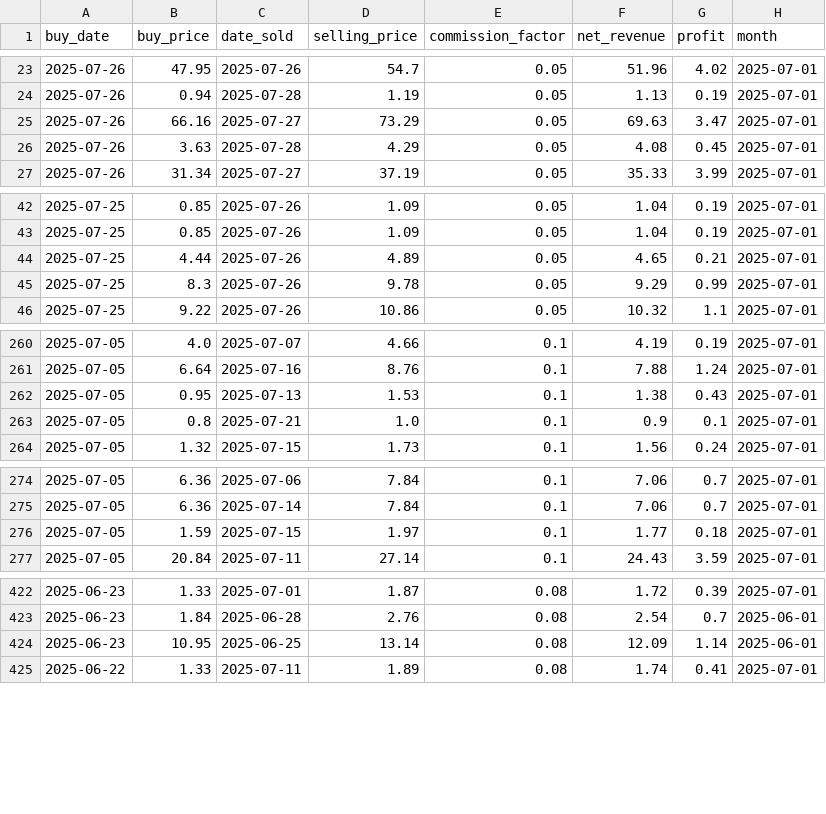
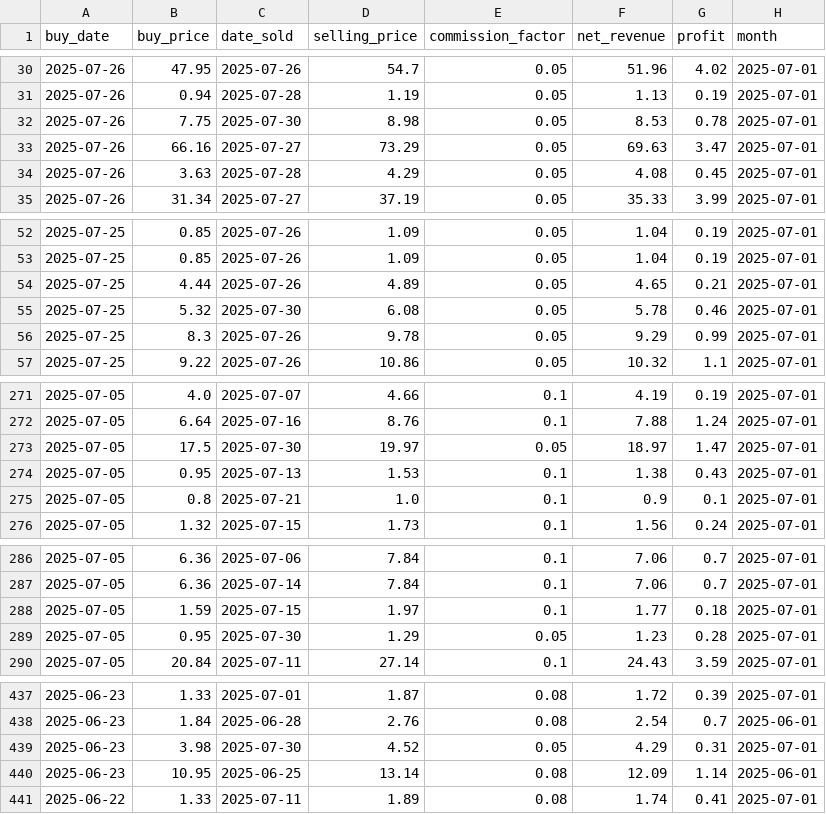
Before and after one commit to enesx44/skinbaron-trading-bot-v3, a CSV file: generated_files/analytics/EÜR_detailed.csv, drawn as a sheet; only a part is shown, gaps mark what is left out; the diff covers the shown part only.

```diff
--- a/generated_files/analytics/EÜR_detailed.csv
+++ b/generated_files/analytics/EÜR_detailed.csv
@@ -24,2 +31,3 @@ buy_date,buy_price,date_sold,selling_price,commission_factor,net_revenue,profit,
 2025-07-26,0.94,2025-07-28,1.19,0.05,1.13,0.19,2025-07-01
+2025-07-26,7.75,2025-07-30,8.98,0.05,8.53,0.78,2025-07-01
 2025-07-26,66.16,2025-07-27,73.29,0.05,69.63,3.47,2025-07-01
@@ -44,2 +54,3 @@ buy_date,buy_price,date_sold,selling_price,commission_factor,net_revenue,profit,
 2025-07-25,4.44,2025-07-26,4.89,0.05,4.65,0.21,2025-07-01
+2025-07-25,5.32,2025-07-30,6.08,0.05,5.78,0.46,2025-07-01
 2025-07-25,8.3,2025-07-26,9.78,0.05,9.29,0.99,2025-07-01
@@ -261,2 +272,3 @@ buy_date,buy_price,date_sold,selling_price,commission_factor,net_revenue,profit,
 2025-07-05,6.64,2025-07-16,8.76,0.1,7.88,1.24,2025-07-01
+2025-07-05,17.5,2025-07-30,19.97,0.05,18.97,1.47,2025-07-01
 2025-07-05,0.95,2025-07-13,1.53,0.1,1.38,0.43,2025-07-01
@@ -276,2 +288,3 @@ buy_date,buy_price,date_sold,selling_price,commission_factor,net_revenue,profit,
 2025-07-05,1.59,2025-07-15,1.97,0.1,1.77,0.18,2025-07-01
+2025-07-05,0.95,2025-07-30,1.29,0.05,1.23,0.28,2025-07-01
 2025-07-05,20.84,2025-07-11,27.14,0.1,24.43,3.59,2025-07-01
@@ -423,2 +438,3 @@ buy_date,buy_price,date_sold,selling_price,commission_factor,net_revenue,profit,
 2025-06-23,1.84,2025-06-28,2.76,0.08,2.54,0.7,2025-06-01
+2025-06-23,3.98,2025-07-30,4.52,0.05,4.29,0.31,2025-07-01
 2025-06-23,10.95,2025-06-25,13.14,0.08,12.09,1.14,2025-06-01
```
Also changed, not shown: 13 added rows elsewhere in this file, generated_files/analytics/sold_offers_sorted_by_date_sold.csv, generated_files/analytics/sold_offers_sorted_by_profit.csv, 12 other files.
